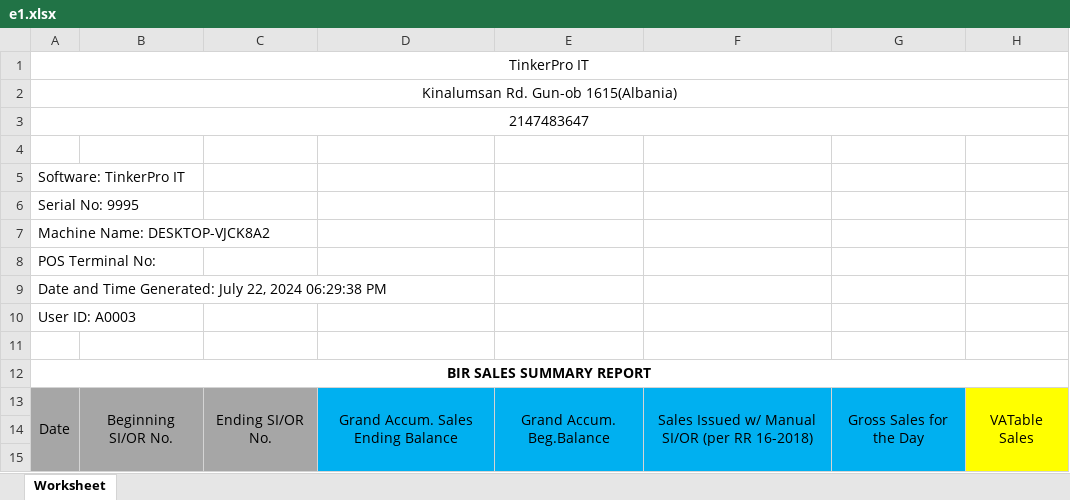
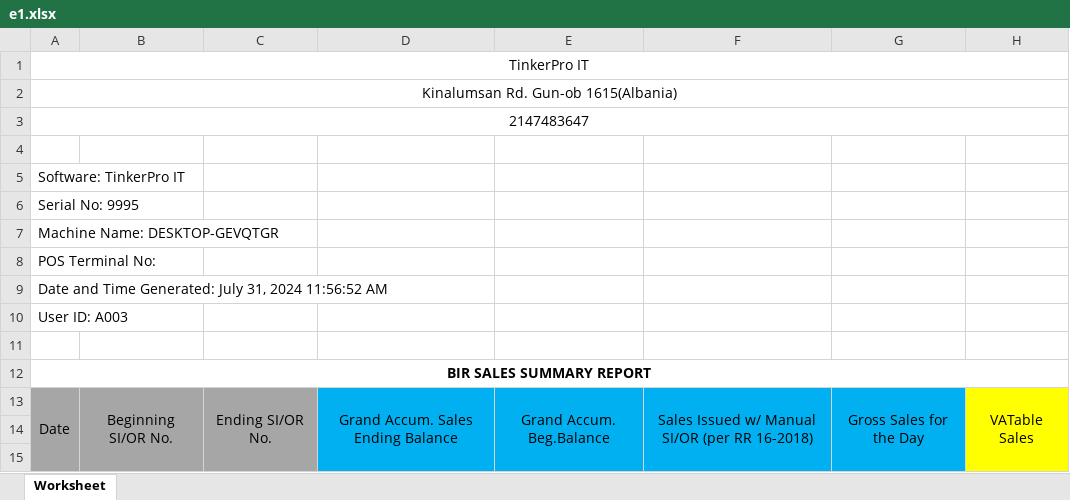
Before and after one commit to garendeveloper/tinkerpro_admin, an Excel workbook: reports/e1.xlsx, sheet Worksheet, drawn as a sheet; only a part is shown; values as stored, in another font and other column widths than the file's, no borders; the diff names each change by its address in the sheet, - before the commit and + after, or states it on an @@ line.

```diff
--- a/reports/e1.xlsx (sheet Worksheet)
+++ b/reports/e1.xlsx (sheet Worksheet)
-A7: Machine Name: DESKTOP-VJCK8A2
+A7: Machine Name: DESKTOP-GEVQTGR
-A9: …Generated: July 22, 2024 06:29:38 PM
+A9: …Generated: July 31, 2024 11:56:52 AM
-A10: User ID: A0003
+A10: User ID: A003
```
Also changed, not shown: 31 other files.
